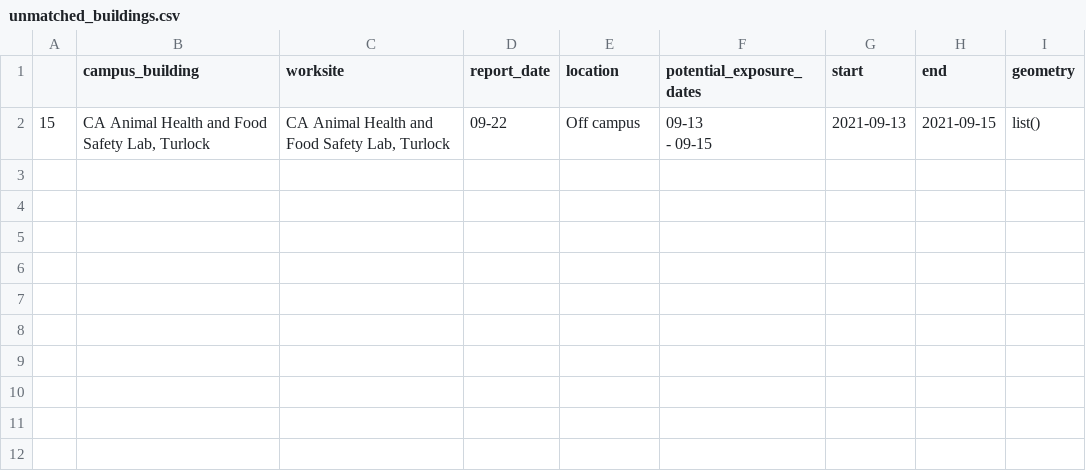
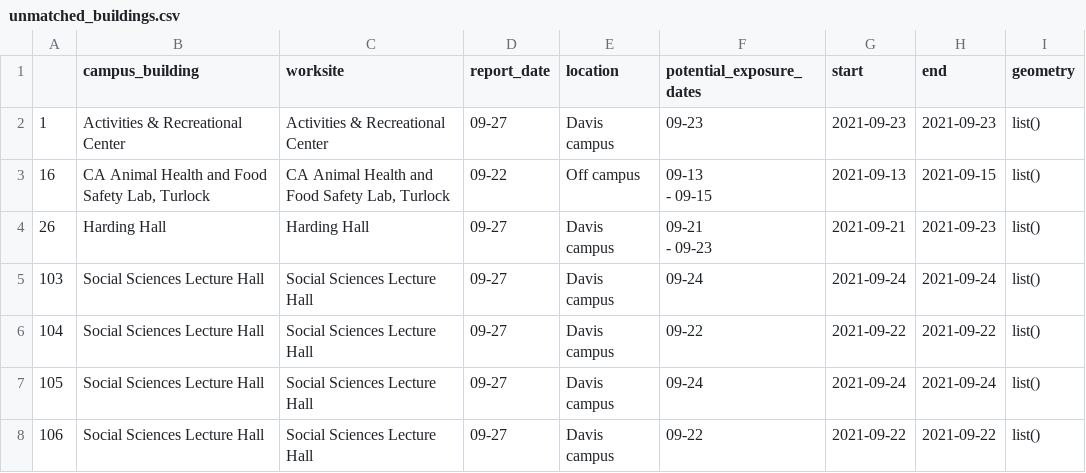
Before and after one commit to datalab-dev/covid_worksite_exposure, a CSV file: data/unmatched_buildings.csv, drawn as a sheet.

```diff
--- a/data/unmatched_buildings.csv
+++ b/data/unmatched_buildings.csv
@@ -1,3 +1,10 @@
 "","campus_building","worksite","report_date","location","potential_exposure_dates","start","end","geometry"
-"15","CA Animal Health and Food Safety Lab, Turlock","CA Animal Health and Food Safety Lab, Turlock","09-22","Off campus","09-13
- - 09-15","2021-09-13","2021-09-15",list()
+"1","Activities & Recreational Center","Activities & Recreational Center","09-27","Davis campus","09-23","2021-09-23","2021-09-23",list()
+"16","CA Animal Health and Food Safety Lab, Turlock","CA Animal Health and Food Safety Lab, Turlock","09-22","Off campus","09-13
+ - 09-15","2021-09-13","2021-09-15",list()
+"26","Harding Hall","Harding Hall","09-27","Davis campus","09-21
+ - 09-23","2021-09-21","2021-09-23",list()
+"103","Social Sciences Lecture Hall","Social Sciences Lecture Hall","09-27","Davis campus","09-24","2021-09-24","2021-09-24",list()
+"104","Social Sciences Lecture Hall","Social Sciences Lecture Hall","09-27","Davis campus","09-22","2021-09-22","2021-09-22",list()
+"105","Social Sciences Lecture Hall","Social Sciences Lecture Hall","09-27","Davis campus","09-24","2021-09-24","2021-09-24",list()
+"106","Social Sciences Lecture Hall","Social Sciences Lecture Hall","09-27","Davis campus","09-22","2021-09-22","2021-09-22",list()
```
Also changed, not shown: data/exposures.csv, 2 other files.
